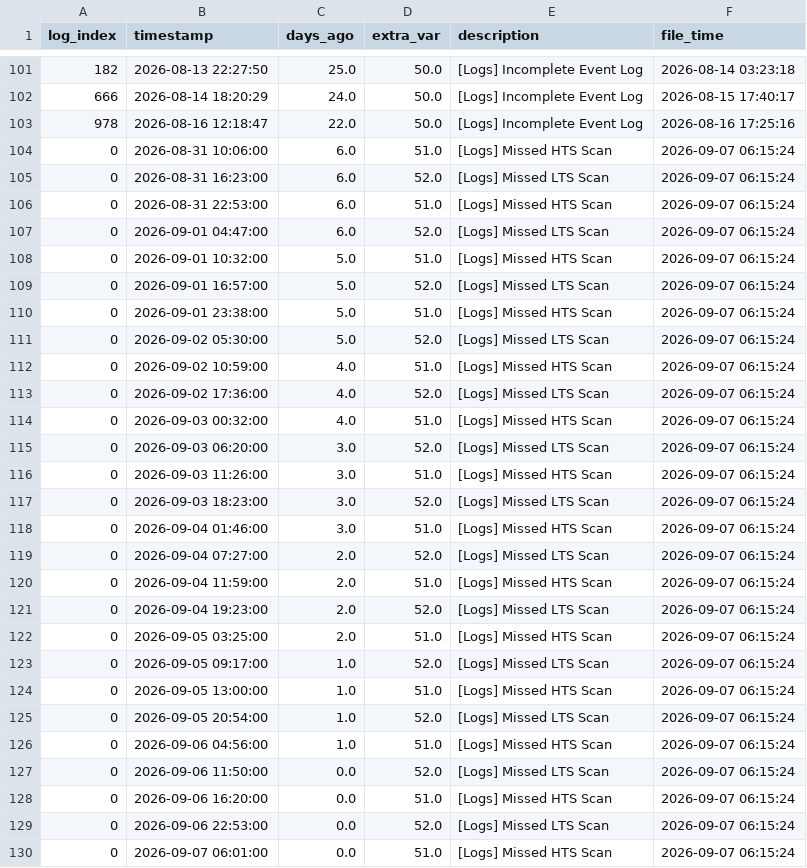
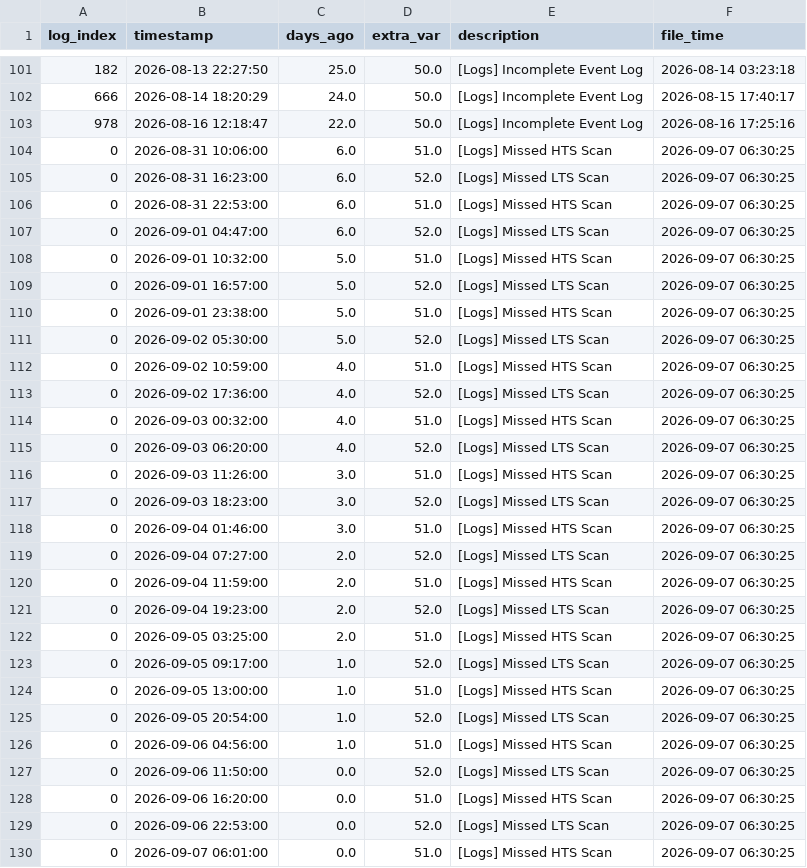
Before and after one commit to 04samuel/Zephyra_Hub, a CSV file: static/data/LPD_3_Combined_Zephyra_Log_Error.csv, drawn as a sheet; only a part is shown, gaps mark what is left out.

```diff
--- a/static/data/LPD_3_Combined_Zephyra_Log_Error.csv
+++ b/static/data/LPD_3_Combined_Zephyra_Log_Error.csv
@@ -103,28 +103,28 @@ log_index,timestamp,days_ago,extra_var,description,file_time
 978,2026-08-16 12:18:47,22.0,50.0,[Logs] Incomplete Event Log,2026-08-16 17:25:16
-0,2026-08-31 10:06:00,6.0,51.0,[Logs] Missed HTS Scan,2026-09-07 06:15:24
-0,2026-08-31 16:23:00,6.0,52.0,[Logs] Missed LTS Scan,2026-09-07 06:15:24
-0,2026-08-31 22:53:00,6.0,51.0,[Logs] Missed HTS Scan,2026-09-07 06:15:24
-0,2026-09-01 04:47:00,6.0,52.0,[Logs] Missed LTS Scan,2026-09-07 06:15:24
-0,2026-09-01 10:32:00,5.0,51.0,[Logs] Missed HTS Scan,2026-09-07 06:15:24
-0,2026-09-01 16:57:00,5.0,52.0,[Logs] Missed LTS Scan,2026-09-07 06:15:24
-0,2026-09-01 23:38:00,5.0,51.0,[Logs] Missed HTS Scan,2026-09-07 06:15:24
-0,2026-09-02 05:30:00,5.0,52.0,[Logs] Missed LTS Scan,2026-09-07 06:15:24
-0,2026-09-02 10:59:00,4.0,51.0,[Logs] Missed HTS Scan,2026-09-07 06:15:24
-0,2026-09-02 17:36:00,4.0,52.0,[Logs] Missed LTS Scan,2026-09-07 06:15:24
-0,2026-09-03 00:32:00,4.0,51.0,[Logs] Missed HTS Scan,2026-09-07 06:15:24
-0,2026-09-03 06:20:00,3.0,52.0,[Logs] Missed LTS Scan,2026-09-07 06:15:24
-0,2026-09-03 11:26:00,3.0,51.0,[Logs] Missed HTS Scan,2026-09-07 06:15:24
-0,2026-09-03 18:23:00,3.0,52.0,[Logs] Missed LTS Scan,2026-09-07 06:15:24
-0,2026-09-04 01:46:00,3.0,51.0,[Logs] Missed HTS Scan,2026-09-07 06:15:24
-0,2026-09-04 07:27:00,2.0,52.0,[Logs] Missed LTS Scan,2026-09-07 06:15:24
-0,2026-09-04 11:59:00,2.0,51.0,[Logs] Missed HTS Scan,2026-09-07 06:15:24
-0,2026-09-04 19:23:00,2.0,52.0,[Logs] Missed LTS Scan,2026-09-07 06:15:24
-0,2026-09-05 03:25:00,2.0,51.0,[Logs] Missed HTS Scan,2026-09-07 06:15:24
-0,2026-09-05 09:17:00,1.0,52.0,[Logs] Missed LTS Scan,2026-09-07 06:15:24
-0,2026-09-05 13:00:00,1.0,51.0,[Logs] Missed HTS Scan,2026-09-07 06:15:24
-0,2026-09-05 20:54:00,1.0,52.0,[Logs] Missed LTS Scan,2026-09-07 06:15:24
-0,2026-09-06 04:56:00,1.0,51.0,[Logs] Missed HTS Scan,2026-09-07 06:15:24
-0,2026-09-06 11:50:00,0.0,52.0,[Logs] Missed LTS Scan,2026-09-07 06:15:24
-0,2026-09-06 16:20:00,0.0,51.0,[Logs] Missed HTS Scan,2026-09-07 06:15:24
-0,2026-09-06 22:53:00,0.0,52.0,[Logs] Missed LTS Scan,2026-09-07 06:15:24
-0,2026-09-07 06:01:00,0.0,51.0,[Logs] Missed HTS Scan,2026-09-07 06:15:24
+0,2026-08-31 10:06:00,6.0,51.0,[Logs] Missed HTS Scan,2026-09-07 06:30:25
+0,2026-08-31 16:23:00,6.0,52.0,[Logs] Missed LTS Scan,2026-09-07 06:30:25
+0,2026-08-31 22:53:00,6.0,51.0,[Logs] Missed HTS Scan,2026-09-07 06:30:25
+0,2026-09-01 04:47:00,6.0,52.0,[Logs] Missed LTS Scan,2026-09-07 06:30:25
+0,2026-09-01 10:32:00,5.0,51.0,[Logs] Missed HTS Scan,2026-09-07 06:30:25
+0,2026-09-01 16:57:00,5.0,52.0,[Logs] Missed LTS Scan,2026-09-07 06:30:25
+0,2026-09-01 23:38:00,5.0,51.0,[Logs] Missed HTS Scan,2026-09-07 06:30:25
+0,2026-09-02 05:30:00,5.0,52.0,[Logs] Missed LTS Scan,2026-09-07 06:30:25
+0,2026-09-02 10:59:00,4.0,51.0,[Logs] Missed HTS Scan,2026-09-07 06:30:25
+0,2026-09-02 17:36:00,4.0,52.0,[Logs] Missed LTS Scan,2026-09-07 06:30:25
+0,2026-09-03 00:32:00,4.0,51.0,[Logs] Missed HTS Scan,2026-09-07 06:30:25
+0,2026-09-03 06:20:00,4.0,52.0,[Logs] Missed LTS Scan,2026-09-07 06:30:25
+0,2026-09-03 11:26:00,3.0,51.0,[Logs] Missed HTS Scan,2026-09-07 06:30:25
+0,2026-09-03 18:23:00,3.0,52.0,[Logs] Missed LTS Scan,2026-09-07 06:30:25
+0,2026-09-04 01:46:00,3.0,51.0,[Logs] Missed HTS Scan,2026-09-07 06:30:25
+0,2026-09-04 07:27:00,2.0,52.0,[Logs] Missed LTS Scan,2026-09-07 06:30:25
+0,2026-09-04 11:59:00,2.0,51.0,[Logs] Missed HTS Scan,2026-09-07 06:30:25
+0,2026-09-04 19:23:00,2.0,52.0,[Logs] Missed LTS Scan,2026-09-07 06:30:25
+0,2026-09-05 03:25:00,2.0,51.0,[Logs] Missed HTS Scan,2026-09-07 06:30:25
+0,2026-09-05 09:17:00,1.0,52.0,[Logs] Missed LTS Scan,2026-09-07 06:30:25
+0,2026-09-05 13:00:00,1.0,51.0,[Logs] Missed HTS Scan,2026-09-07 06:30:25
+0,2026-09-05 20:54:00,1.0,52.0,[Logs] Missed LTS Scan,2026-09-07 06:30:25
+0,2026-09-06 04:56:00,1.0,51.0,[Logs] Missed HTS Scan,2026-09-07 06:30:25
+0,2026-09-06 11:50:00,0.0,52.0,[Logs] Missed LTS Scan,2026-09-07 06:30:25
+0,2026-09-06 16:20:00,0.0,51.0,[Logs] Missed HTS Scan,2026-09-07 06:30:25
+0,2026-09-06 22:53:00,0.0,52.0,[Logs] Missed LTS Scan,2026-09-07 06:30:25
+0,2026-09-07 06:01:00,0.0,51.0,[Logs] Missed HTS Scan,2026-09-07 06:30:25
```
Also changed, not shown: static/data/MDV_1_Combined_Zephyra_Log_Error.csv, static/data/MDV_2_Combined_Zephyra_Log_Error.csv, 26 other files.
